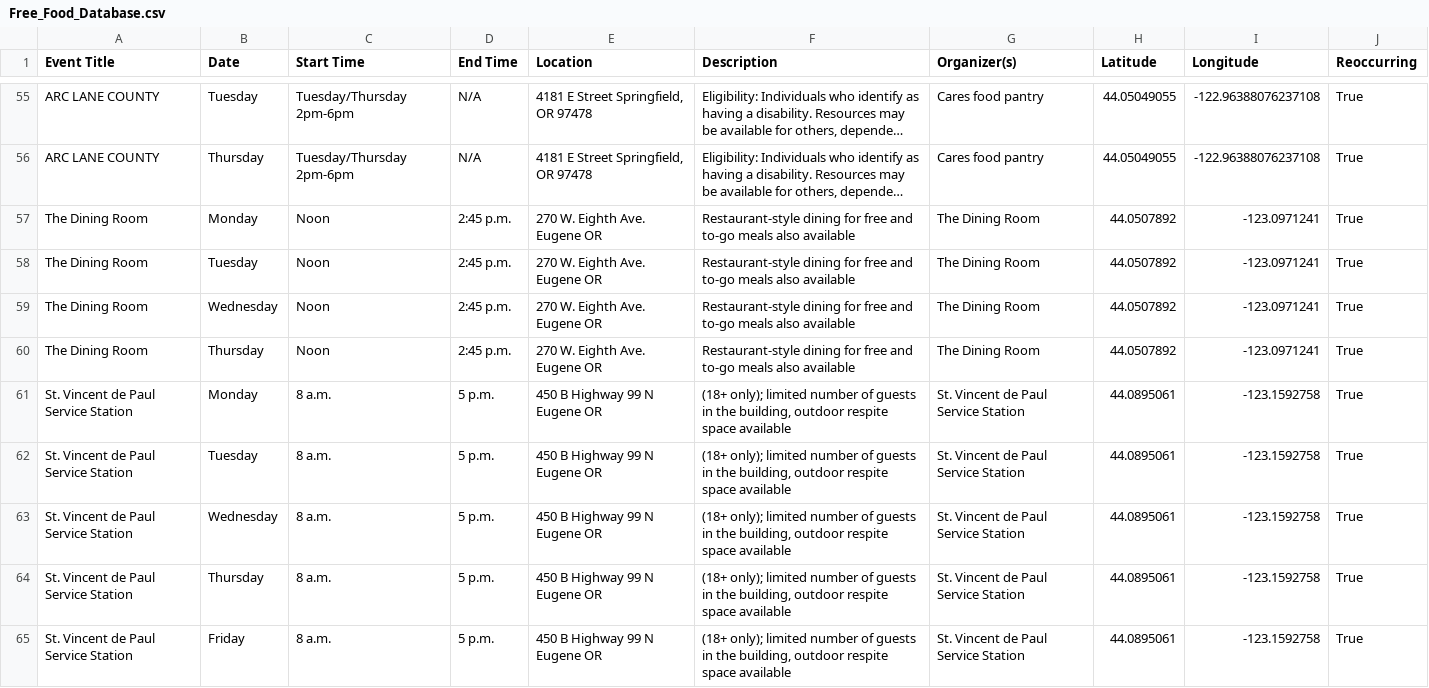
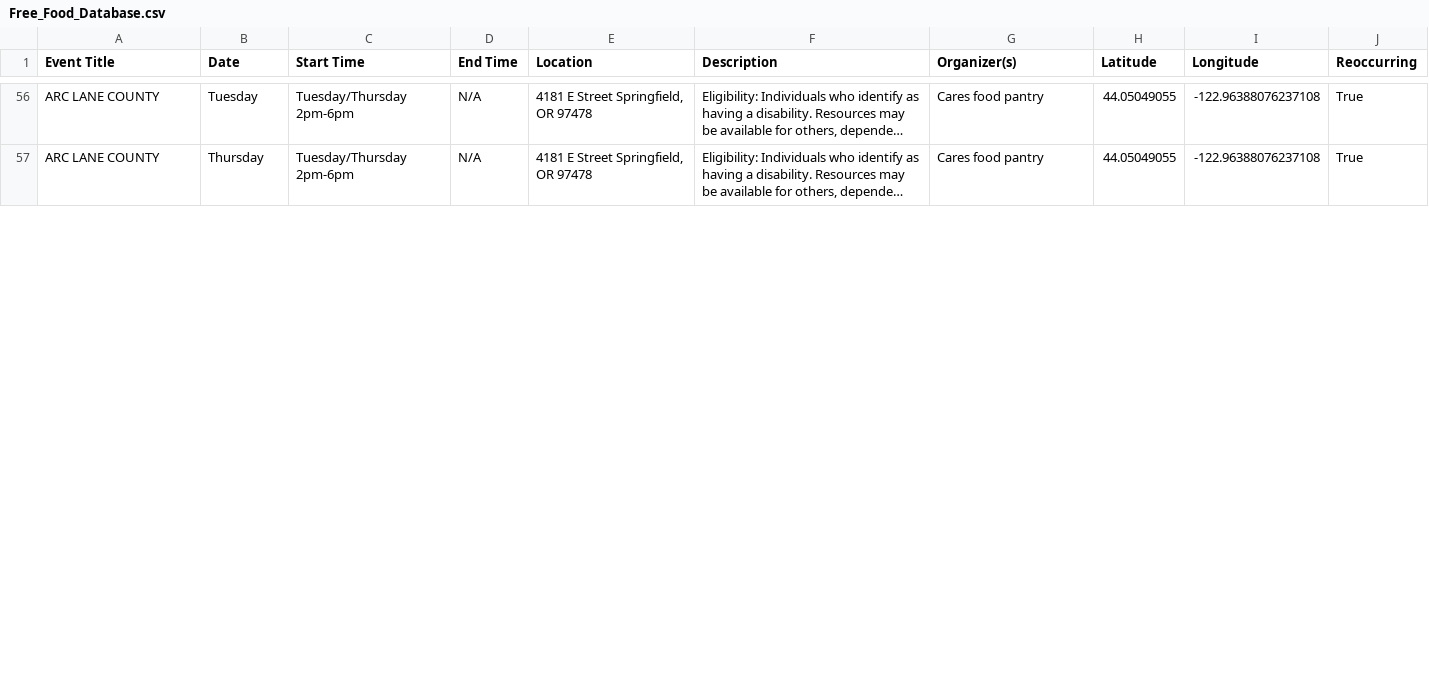
Before and after one commit to kittkod/422-winter-project2, a CSV file: Free_Food_Database.csv, drawn as a sheet; only a part is shown, gaps mark what is left out; long unchanged cells end in …; removed rows and columns are numbered as before the commit, all else as after; the diff covers the shown part only; the diff names each change by its address in the sheet, - before the commit and + after, or states it on an @@ line.

```diff
--- a/Free_Food_Database.csv
+++ b/Free_Food_Database.csv
-row 57: The Dining Room | Monday | Noon | 2:45 p.m. | 270 W. Eighth Ave. Eugene OR | Restaurant-style dining for free and to-go meals also available | The Dining Room | 44.0507892 | -123.0971241 | True
-row 58: The Dining Room | Tuesday | Noon | 2:45 p.m. | 270 W. Eighth Ave. Eugene OR | Restaurant-style dining for free and to-go meals also available | The Dining Room | 44.0507892 | -123.0971241 | True
-row 59: The Dining Room | Wednesday | Noon | 2:45 p.m. | 270 W. Eighth Ave. Eugene OR | Restaurant-style dining for free and to-go meals also available | The Dining Room | 44.0507892 | -123.0971241 | True
-row 60: The Dining Room | Thursday | Noon | 2:45 p.m. | 270 W. Eighth Ave. Eugene OR | Restaurant-style dining for free and to-go meals also available | The Dining Room | 44.0507892 | -123.0971241 | True
-row 61: St. Vincent de Paul Service Station | Monday | 8 a.m. | 5 p.m. | 450 B Highway 99 N Eugene OR | (18+ only); limited number of guests in the building, outdoor respite space available | St. Vincent de Paul Service Station | 44.0895061 | -123.1592758 | True
-row 62: St. Vincent de Paul Service Station | Tuesday | 8 a.m. | 5 p.m. | 450 B Highway 99 N Eugene OR | (18+ only); limited number of guests in the building, outdoor respite space available | St. Vincent de Paul Service Station | 44.0895061 | -123.1592758 | True
-row 63: St. Vincent de Paul Service Station | Wednesday | 8 a.m. | 5 p.m. | 450 B Highway 99 N Eugene OR | (18+ only); limited number of guests in the building, outdoor respite space available | St. Vincent de Paul Service Station | 44.0895061 | -123.1592758 | True
-row 64: St. Vincent de Paul Service Station | Thursday | 8 a.m. | 5 p.m. | 450 B Highway 99 N Eugene OR | (18+ only); limited number of guests in the building, outdoor respite space available | St. Vincent de Paul Service Station | 44.0895061 | -123.1592758 | True
-row 65: St. Vincent de Paul Service Station | Friday | 8 a.m. | 5 p.m. | 450 B Highway 99 N Eugene OR | (18+ only); limited number of guests in the building, outdoor respite space available | St. Vincent de Paul Service Station | 44.0895061 | -123.1592758 | True
```
Also changed, not shown: 2 added rows, 8 removed rows and 6 edited cells elsewhere in this file, 3 other files.
